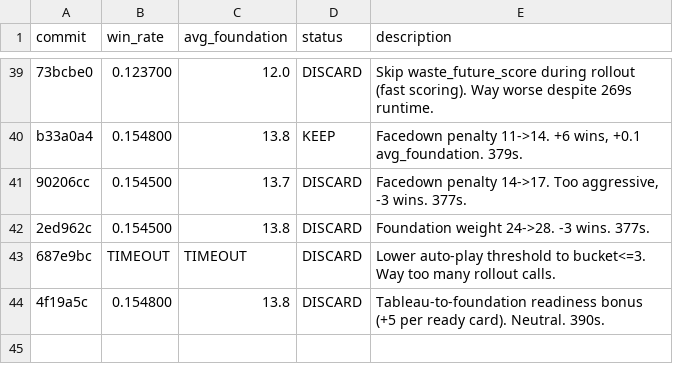
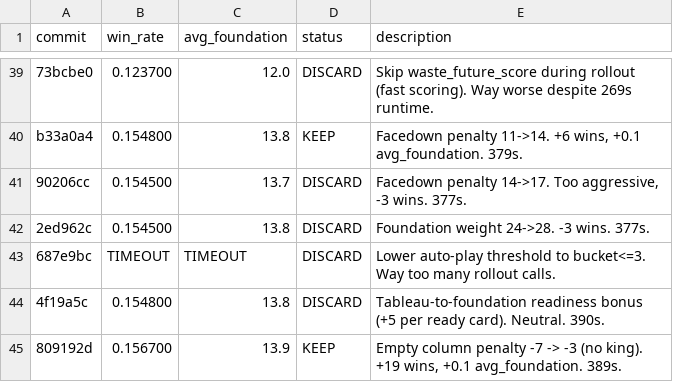
Before and after one commit to ridermw/autoresearch, a TSV file: autosolitaire/results.tsv, drawn as a sheet; only a part is shown, gaps mark what is left out.

```diff
--- a/autosolitaire/results.tsv
+++ b/autosolitaire/results.tsv
@@ -44 +44,2 @@ b33a0a4	0.154800	13.8	KEEP	Facedown penalty 11->14. +6 wins, +0.1 avg_foundation
 4f19a5c	0.154800	13.8	DISCARD	Tableau-to-foundation readiness bonus (+5 per ready card). Neutral. 390s.
+809192d	0.156700	13.9	KEEP	Empty column penalty -7 -> -3 (no king). +19 wins, +0.1 avg_foundation. 389s.
```
